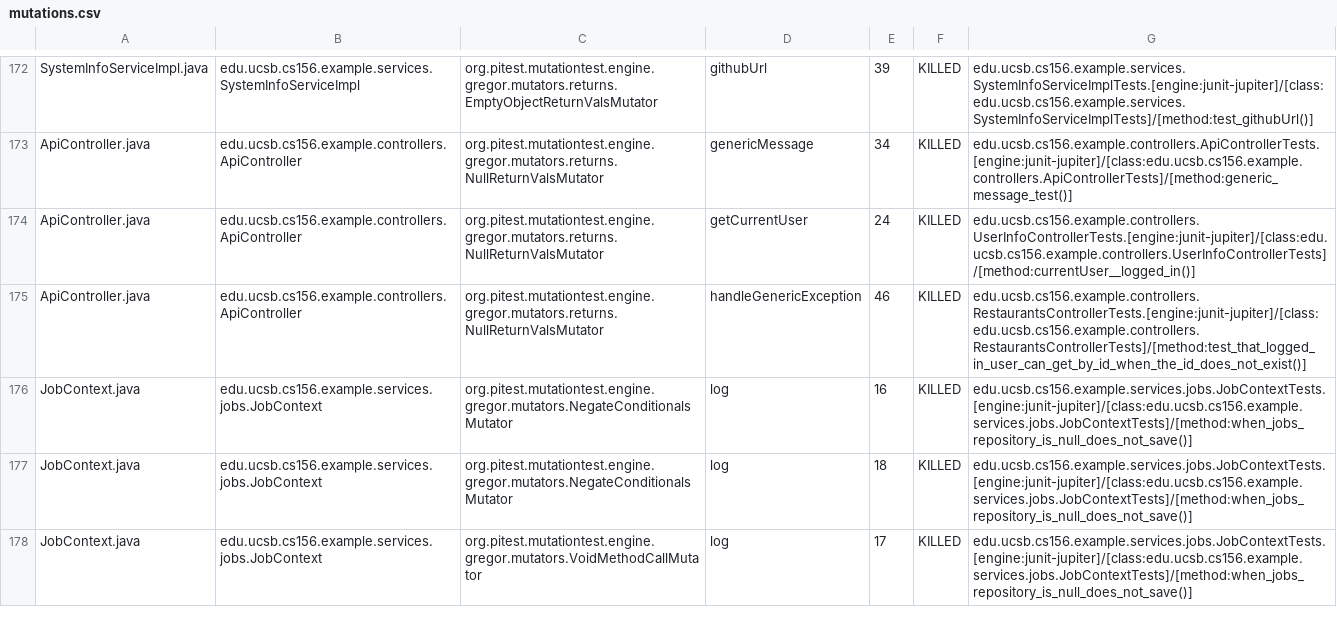
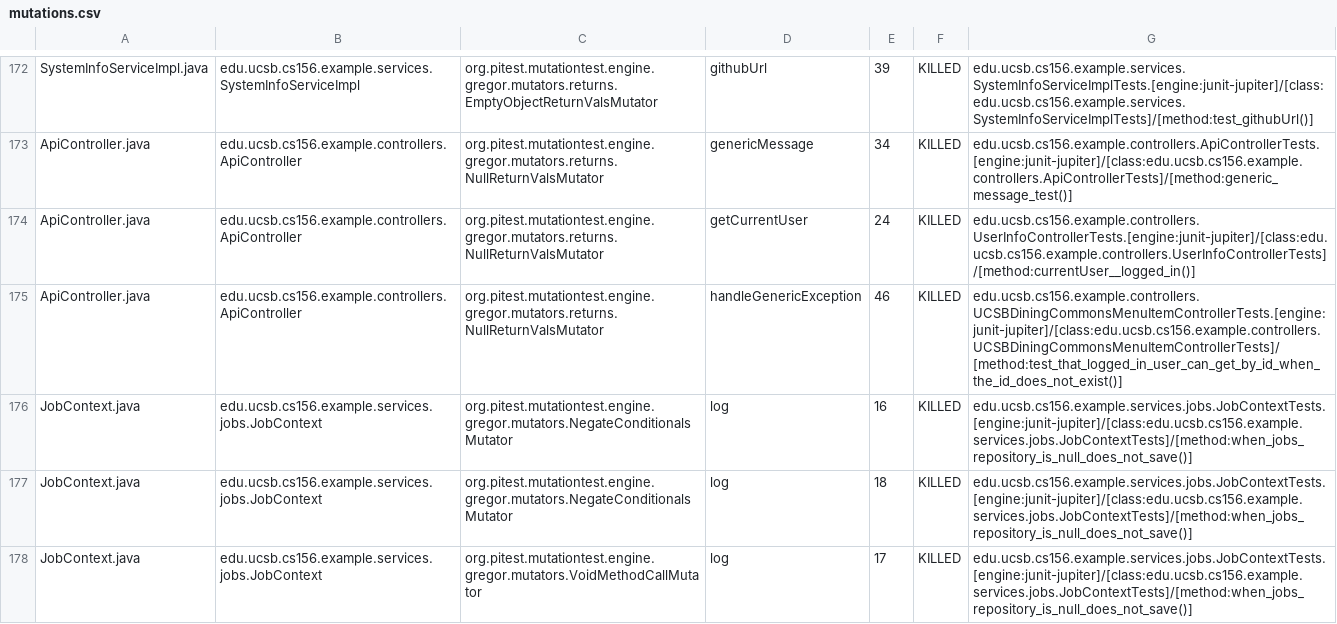
Before and after one commit to ucsb-cs156-f26/team01-f26-12, a CSV file: prs/78/pitest/mutations.csv, drawn as a sheet; only a part is shown, gaps mark what is left out.

Commit message:
Deploying to gh-pages from @ ucsb-cs156-f26/team01-f26-12@13bc60f9dc768b4ed408dcb2cd5f280004ca07a2 🚀

```diff
--- a/prs/78/pitest/mutations.csv
+++ b/prs/78/pitest/mutations.csv
@@ -174,3 +174,3 @@ ApiController.java,edu.ucsb.cs156.example.controllers.ApiController,org.pitest.m
 ApiController.java,edu.ucsb.cs156.example.controllers.ApiController,org.pitest.mutationtest.engine.gregor.mutators.returns.NullReturnValsMutator,getCurrentUser,24,KILLED,edu.ucsb.cs156.example.controllers.UserInfoControllerTests.[engine:junit-jupiter]/[class:edu.ucsb.cs156.example.controllers.UserInfoControllerTests]/[method:currentUser__logged_in()]
-ApiController.java,edu.ucsb.cs156.example.controllers.ApiController,org.pitest.mutationtest.engine.gregor.mutators.returns.NullReturnValsMutator,handleGenericException,46,KILLED,edu.ucsb.cs156.example.controllers.RestaurantsControllerTests.[engine:junit-jupiter]/[class:edu.ucsb.cs156.example.controllers.RestaurantsControllerTests]/[method:test_that_logged_in_user_can_get_by_id_when_the_id_does_not_exist()]
+ApiController.java,edu.ucsb.cs156.example.controllers.ApiController,org.pitest.mutationtest.engine.gregor.mutators.returns.NullReturnValsMutator,handleGenericException,46,KILLED,edu.ucsb.cs156.example.controllers.UCSBDiningCommonsMenuItemControllerTests.[engine:junit-jupiter]/[class:edu.ucsb.cs156.example.controllers.UCSBDiningCommonsMenuItemControllerTests]/[method:test_that_logged_in_user_can_get_by_id_when_the_id_does_not_exist()]
 JobContext.java,edu.ucsb.cs156.example.services.jobs.JobContext,org.pitest.mutationtest.engine.gregor.mutators.NegateConditionalsMutator,log,16,KILLED,edu.ucsb.cs156.example.services.jobs.JobContextTests.[engine:junit-jupiter]/[class:edu.ucsb.cs156.example.services.jobs.JobContextTests]/[method:when_jobs_repository_is_null_does_not_save()]
```
Also changed, not shown: 22 other files.
